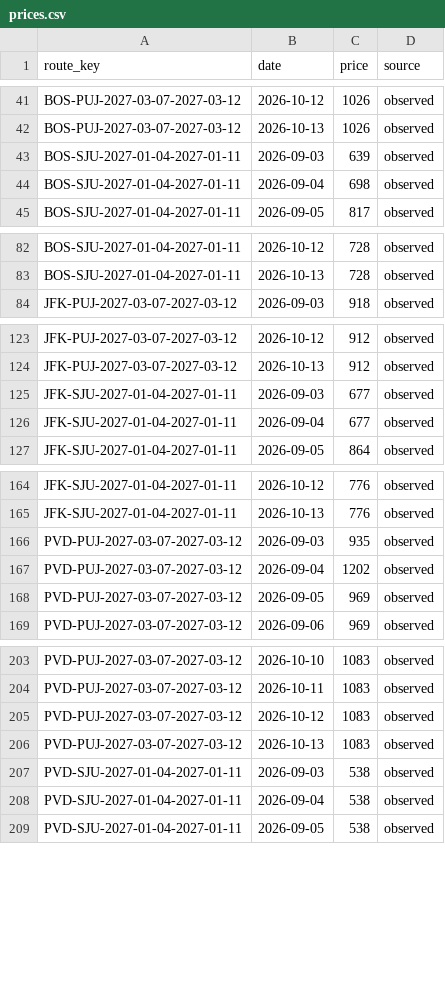
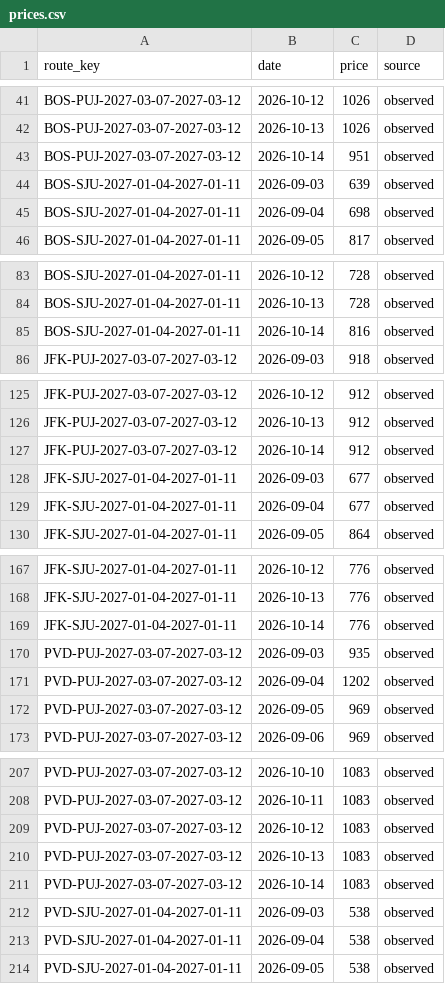
Before and after one commit to 4ndrew13/flight-tracker, a CSV file: data/prices.csv, drawn as a sheet; only a part is shown, gaps mark what is left out; the diff covers the shown part only; the diff names each change by its address in the sheet, - before the commit and + after, or states it on an @@ line.

```diff
--- a/data/prices.csv
+++ b/data/prices.csv
+row 43: BOS-PUJ-2027-03-07-2027-03-12 | 2026-10-14 | 951 | observed
+row 85: BOS-SJU-2027-01-04-2027-01-11 | 2026-10-14 | 816 | observed
+row 127: JFK-PUJ-2027-03-07-2027-03-12 | 2026-10-14 | 912 | observed
+row 169: JFK-SJU-2027-01-04-2027-01-11 | 2026-10-14 | 776 | observed
+row 211: PVD-PUJ-2027-03-07-2027-03-12 | 2026-10-14 | 1083 | observed
```
Also changed, not shown: 1 added row elsewhere in this file, 1 other file.
